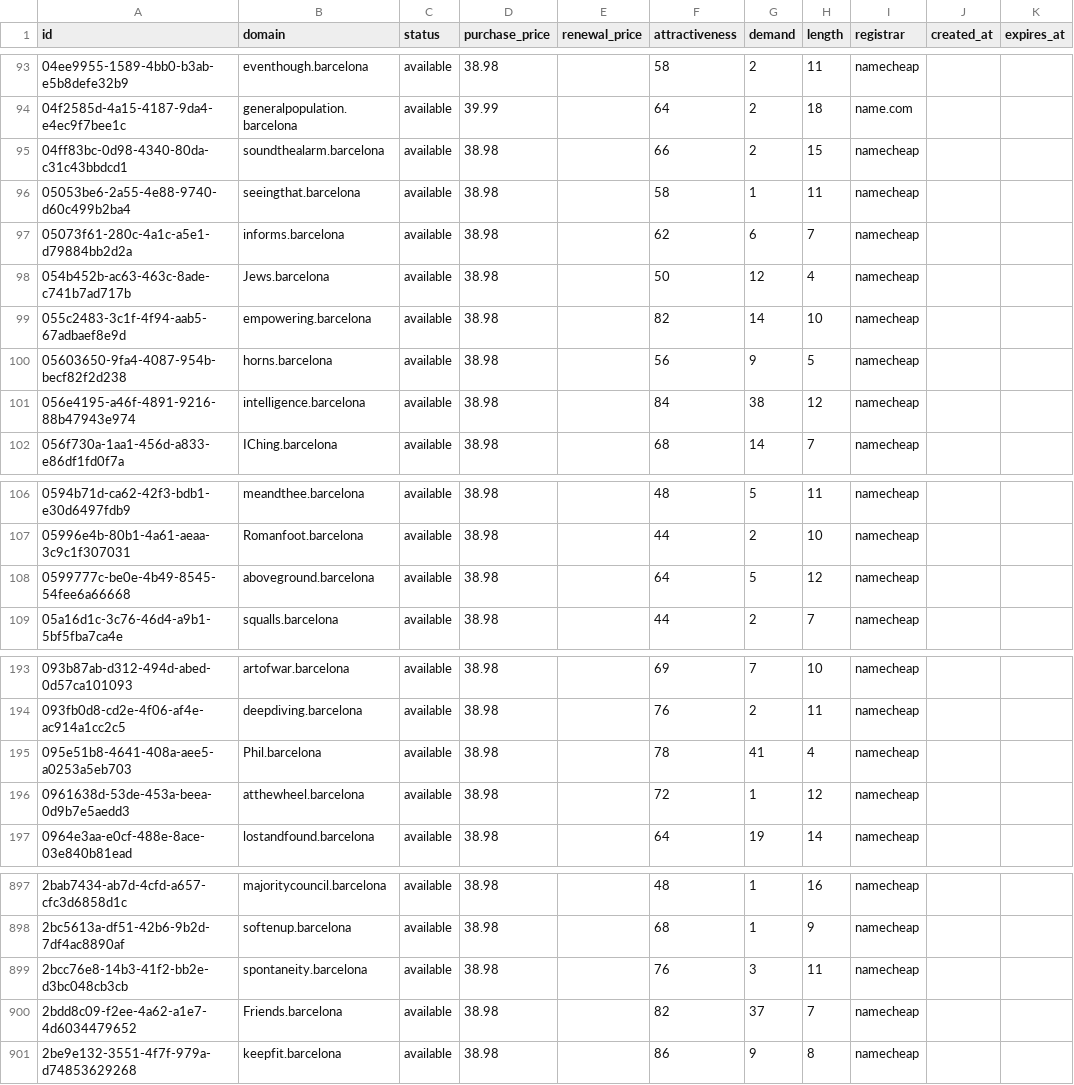
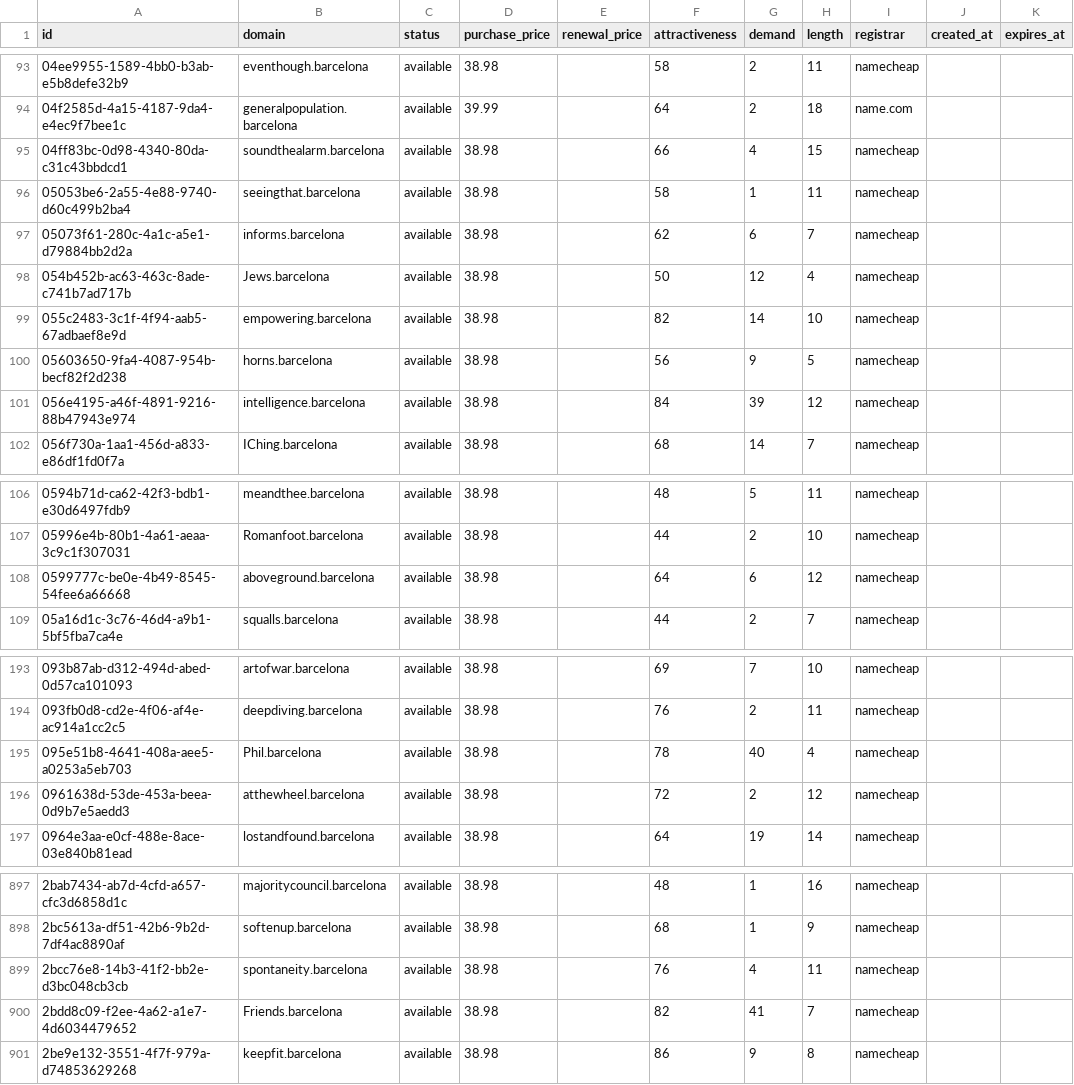
Before and after one commit to UniqueDomains/barcelona-oneword-domains, a CSV file: barcelona.csv, drawn as a sheet; only a part is shown, gaps mark what is left out; the diff covers the shown part only.

Commit message:
Domains update

```diff
--- a/barcelona.csv
+++ b/barcelona.csv
@@ -94,3 +94,3 @@ id,domain,status,purchase_price,renewal_price,attractiveness,demand,length,regis
 04f2585d-4a15-4187-9da4-e4ec9f7bee1c,generalpopulation.barcelona,available,39.99,,64,2,18,name.com,,
-04ff83bc-0d98-4340-80da-c31c43bbdcd1,soundthealarm.barcelona,available,38.98,,66,2,15,namecheap,,
+04ff83bc-0d98-4340-80da-c31c43bbdcd1,soundthealarm.barcelona,available,38.98,,66,4,15,namecheap,,
 05053be6-2a55-4e88-9740-d60c499b2ba4,seeingthat.barcelona,available,38.98,,58,1,11,namecheap,,
@@ -100,3 +100,3 @@ id,domain,status,purchase_price,renewal_price,attractiveness,demand,length,regis
 05603650-9fa4-4087-954b-becf82f2d238,horns.barcelona,available,38.98,,56,9,5,namecheap,,
-056e4195-a46f-4891-9216-88b47943e974,intelligence.barcelona,available,38.98,,84,38,12,namecheap,,
+056e4195-a46f-4891-9216-88b47943e974,intelligence.barcelona,available,38.98,,84,39,12,namecheap,,
 056f730a-1aa1-456d-a833-e86df1fd0f7a,IChing.barcelona,available,38.98,,68,14,7,namecheap,,
@@ -107,3 +107,3 @@ id,domain,status,purchase_price,renewal_price,attractiveness,demand,length,regis
 05996e4b-80b1-4a61-aeaa-3c9c1f307031,Romanfoot.barcelona,available,38.98,,44,2,10,namecheap,,
-0599777c-be0e-4b49-8545-54fee6a66668,aboveground.barcelona,available,38.98,,64,5,12,namecheap,,
+0599777c-be0e-4b49-8545-54fee6a66668,aboveground.barcelona,available,38.98,,64,6,12,namecheap,,
 05a16d1c-3c76-46d4-a9b1-5bf5fba7ca4e,squalls.barcelona,available,38.98,,44,2,7,namecheap,,
@@ -194,4 +194,4 @@ id,domain,status,purchase_price,renewal_price,attractiveness,demand,length,regis
 093fb0d8-cd2e-4f06-af4e-ac914a1cc2c5,deepdiving.barcelona,available,38.98,,76,2,11,namecheap,,
-095e51b8-4641-408a-aee5-a0253a5eb703,Phil.barcelona,available,38.98,,78,41,4,namecheap,,
-0961638d-53de-453a-beea-0d9b7e5aedd3,atthewheel.barcelona,available,38.98,,72,1,12,namecheap,,
+095e51b8-4641-408a-aee5-a0253a5eb703,Phil.barcelona,available,38.98,,78,40,4,namecheap,,
+0961638d-53de-453a-beea-0d9b7e5aedd3,atthewheel.barcelona,available,38.98,,72,2,12,namecheap,,
 0964e3aa-e0cf-488e-8ace-03e840b81ead,lostandfound.barcelona,available,38.98,,64,19,14,namecheap,,
@@ -898,4 +898,4 @@ id,domain,status,purchase_price,renewal_price,attractiveness,demand,length,regis
 2bc5613a-df51-42b6-9b2d-7df4ac8890af,softenup.barcelona,available,38.98,,68,1,9,namecheap,,
-2bcc76e8-14b3-41f2-bb2e-d3bc048cb3cb,spontaneity.barcelona,available,38.98,,76,3,11,namecheap,,
-2bdd8c09-f2ee-4a62-a1e7-4d6034479652,Friends.barcelona,available,38.98,,82,37,7,namecheap,,
+2bcc76e8-14b3-41f2-bb2e-d3bc048cb3cb,spontaneity.barcelona,available,38.98,,76,4,11,namecheap,,
+2bdd8c09-f2ee-4a62-a1e7-4d6034479652,Friends.barcelona,available,38.98,,82,41,7,namecheap,,
 2be9e132-3551-4f7f-979a-d74853629268,keepfit.barcelona,available,38.98,,86,9,8,namecheap,,
```
Also changed, not shown: 20 edited cells elsewhere in this file, 4 other files.
